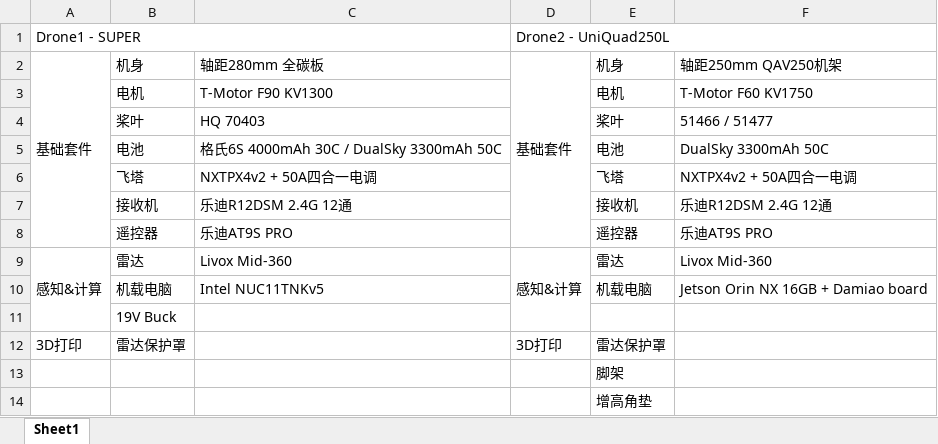
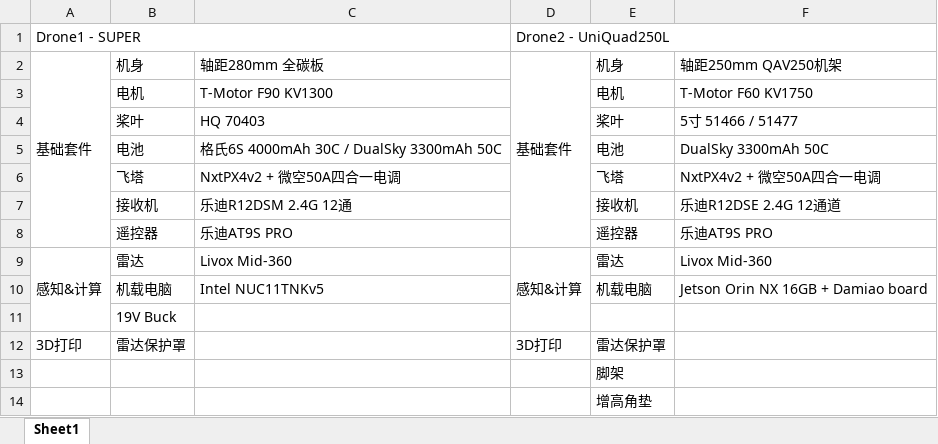
Before and after one commit to Turf1Ctkk/Aerial_Autonomy_Challenge, an Excel workbook: BOM.xlsx, sheet Sheet1, drawn as a sheet; values as stored, in another font and other column widths than the file's, no borders; the diff names each change by its address in the sheet, - before the commit and + after, or states it on an @@ line.

```diff
--- a/BOM.xlsx (sheet Sheet1)
+++ b/BOM.xlsx (sheet Sheet1)
-F4: 51466 / 51477
+F4: 5寸 51466 / 51477
-C6: NXTPX4v2 + 50A四合一电调
+C6: NxtPX4v2 + 微空50A四合一电调
-F6: NXTPX4v2 + 50A四合一电调
+F6: NxtPX4v2 + 微空50A四合一电调
-F7: 乐迪R12DSM 2.4G 12通
+F7: 乐迪R12DSE 2.4G 12通道
```
Also changed, not shown: 59 other files.
